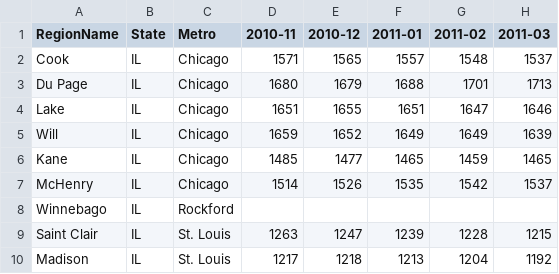
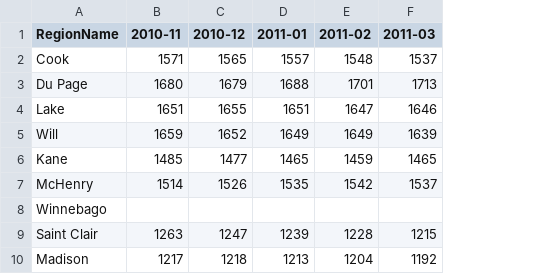
Before and after one commit to Sakura12138/STAT425-final, a CSV file: revised data/IL_county_rental_ts.csv, drawn as a sheet; only a part is shown; the diff names each change by its address in the sheet, - before the commit and + after, or states it on an @@ line.

Commit message:
rental price ts

```diff
--- a/revised data/IL_county_rental_ts.csv
+++ b/revised data/IL_county_rental_ts.csv
-column B (State), rows 2-10: all IL
-column C (Metro), rows 2-10: Chicago | Chicago | Chicago | Chicago | Chicago | Chicago | Rockford | St. Louis | St. Louis
```
